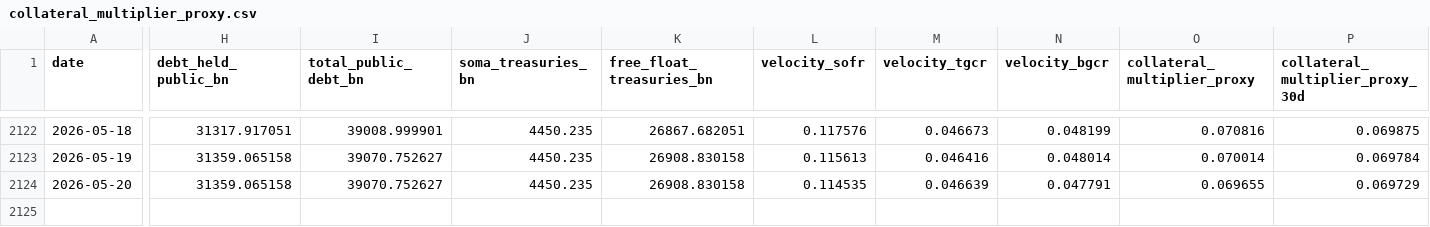
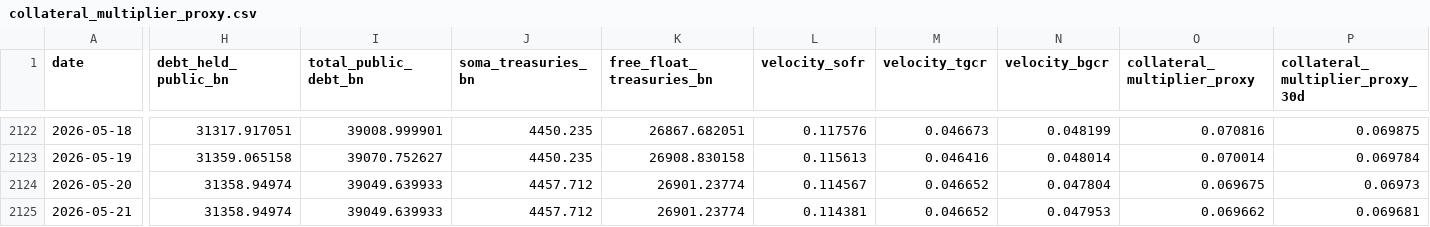
Before and after one commit to AugustineCarB/collateral_multiplier, a CSV file: data/collateral_multiplier_proxy.csv, drawn as a sheet; only a part is shown, gaps mark what is left out; rows hold the shown columns only; the diff names each change by its address in the sheet, - before the commit and + after, or states it on an @@ line.

```diff
--- a/data/collateral_multiplier_proxy.csv
+++ b/data/collateral_multiplier_proxy.csv
-H2124 (debt_held_public_bn): 31359.065158
+H2124 (debt_held_public_bn): 31358.94974
-I2124 (total_public_debt_bn): 39070.752627
+I2124 (total_public_debt_bn): 39049.639933
-J2124 (soma_treasuries_bn): 4450.235
+J2124 (soma_treasuries_bn): 4457.712
-K2124 (free_float_treasuries_bn): 26908.830158
+K2124 (free_float_treasuries_bn): 26901.23774
-L2124 (velocity_sofr): 0.114535
+L2124 (velocity_sofr): 0.114567
-M2124 (velocity_tgcr): 0.046639
+M2124 (velocity_tgcr): 0.046652
-N2124 (velocity_bgcr): 0.047791
+N2124 (velocity_bgcr): 0.047804
-O2124 (collateral_multiplier_proxy): 0.069655
+O2124 (collateral_multiplier_proxy): 0.069675
-P2124 (collateral_multiplier_proxy_30d): 0.069729
+P2124 (collateral_multiplier_proxy_30d): 0.06973
+row 2125: 2026-05-21 | 31358.94974 | 39049.639933 | 4457.712 | 26901.23774 | 0.114381 | 0.046652 | 0.047953 | 0.069662 | 0.069681
```
Also changed, not shown: 1 other file.
